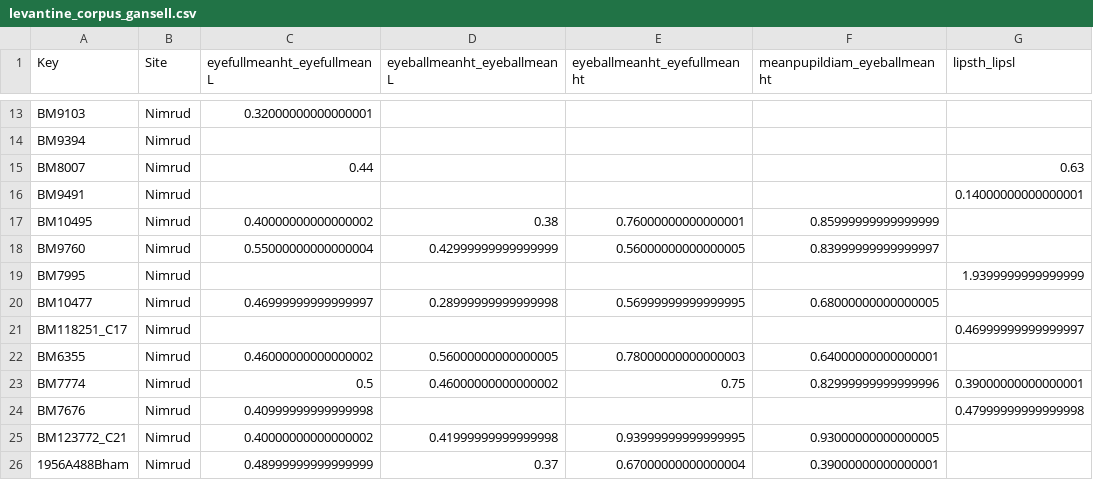
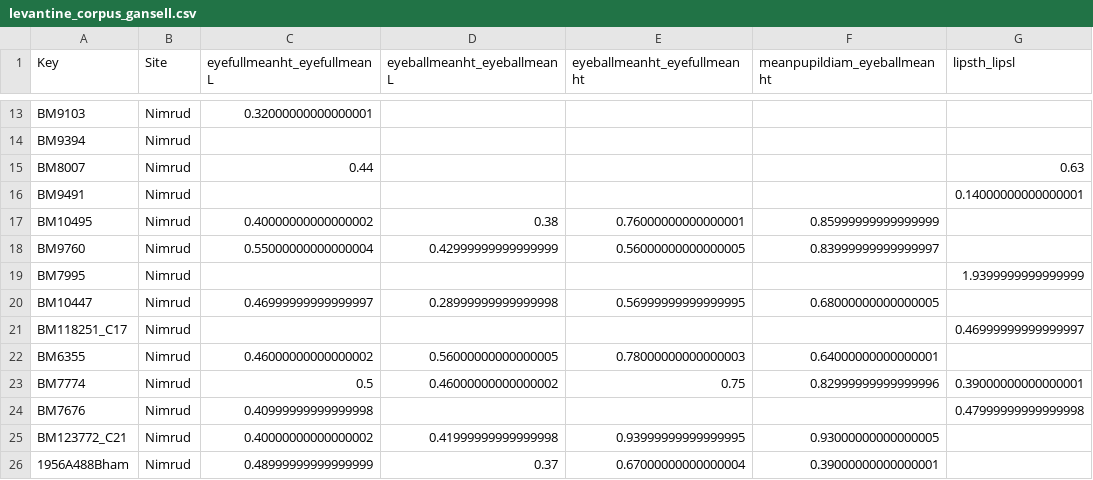
Before and after one commit to aneic/aneic-core, a CSV file: data/levantine_corpus_gansell.csv, drawn as a sheet; only a part is shown, gaps mark what is left out; the diff names each change by its address in the sheet, - before the commit and + after, or states it on an @@ line.

Commit message:
modified levantine_corpus to change BM10477 to BM10447

```diff
--- a/data/levantine_corpus_gansell.csv
+++ b/data/levantine_corpus_gansell.csv
-A20 (Key): BM10477
+A20 (Key): BM10447
```
